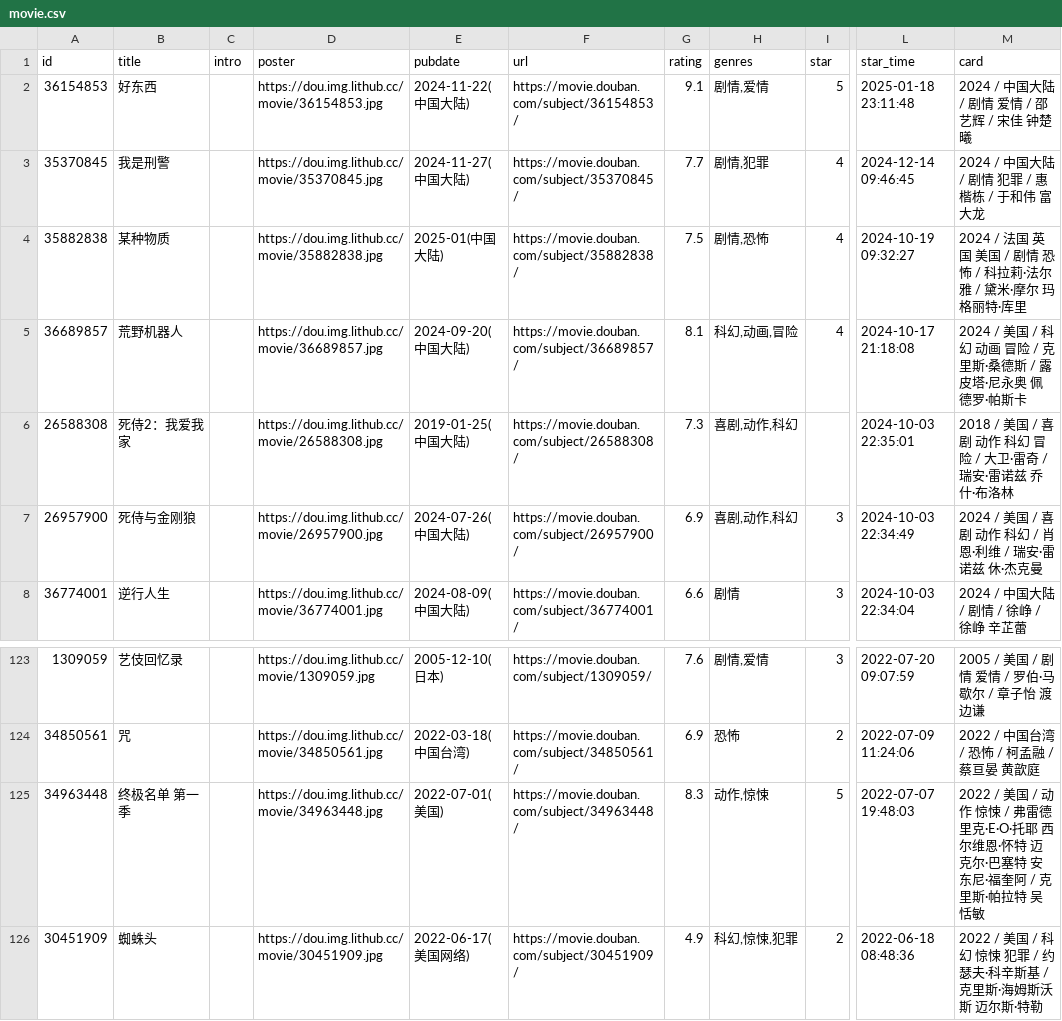
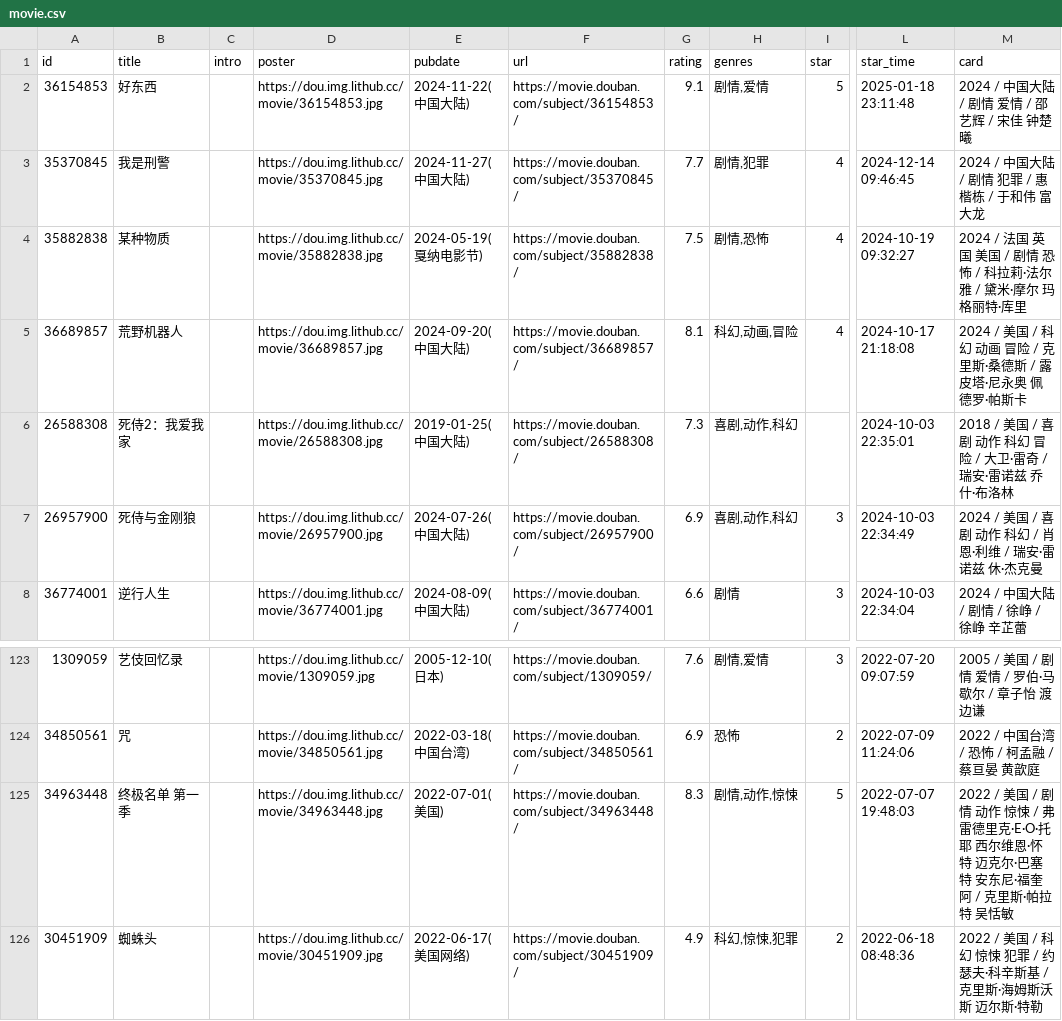
Before and after one commit to jamxe/immmmm, a CSV file: data/douban/movie.csv, drawn as a sheet; only a part is shown, gaps mark what is left out; the diff names each change by its address in the sheet, - before the commit and + after, or states it on an @@ line.

```diff
--- a/data/douban/movie.csv
+++ b/data/douban/movie.csv
-E4 (pubdate): 2025-01(中国大陆)
+E4 (pubdate): 2024-05-19(戛纳电影节)
-H125 (genres): 动作,惊悚
+H125 (genres): 剧情,动作,惊悚
-M125 (card): …美国 / 动作 惊…
+M125 (card): …美国 / 剧情 动作 惊…
```
Also changed, not shown: data/douban/book.csv.
